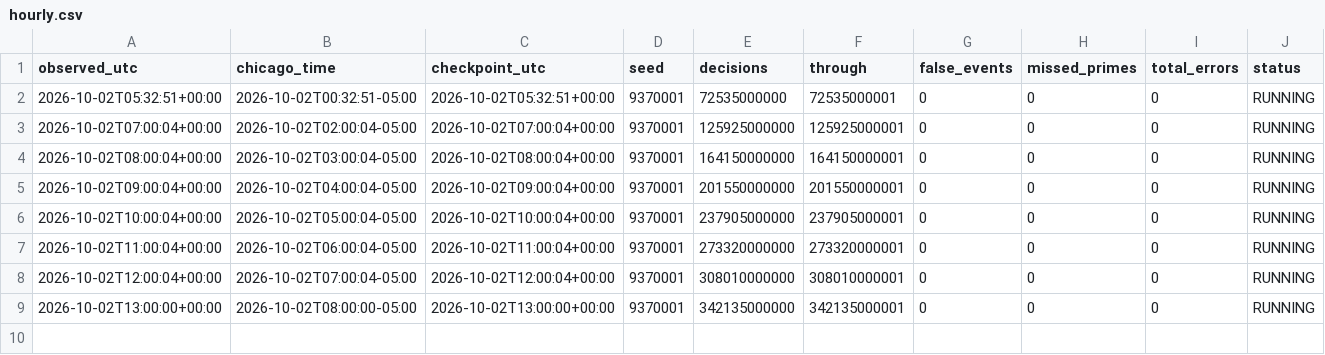
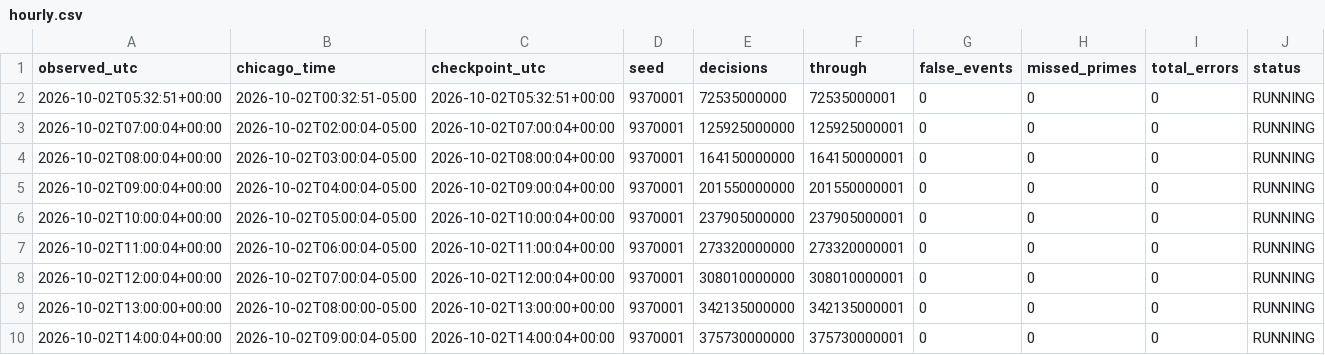
Before and after one commit to iwtbotiwtwot/prime-event, a CSV file: evidence/live/hourly.csv, drawn as a sheet; only a part is shown; rows hold the shown columns only; the diff names each change by its address in the sheet, - before the commit and + after, or states it on an @@ line.

Commit message:
Update hourly prime-event observation 2026-10-02T14:00:00Z

```diff
--- a/evidence/live/hourly.csv
+++ b/evidence/live/hourly.csv
+row 10: 2026-10-02T14:00:04+00:00 | 2026-10-02T09:00:04-05:00 | 2026-10-02T14:00:04+00:00 | 9370001 | 375730000000 | 375730000001 | 0 | 0 | 0 | RUNNING
```
Also changed, not shown: 2 other files.
